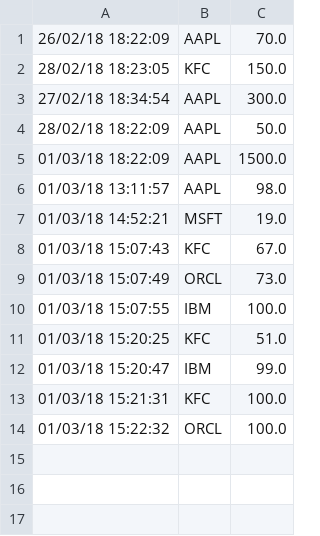
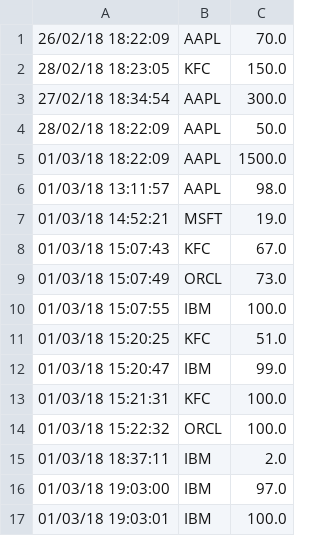
Before and after one commit to ComicScrip/darmstadt-wallStreeter, a CSV file: logFile.csv, drawn as a sheet.

```diff
--- a/logFile.csv
+++ b/logFile.csv
@@ -14 +14,4 @@
 01/03/18 15:22:32;ORCL;100.0
+01/03/18 18:37:11;IBM;2.0
+01/03/18 19:03:00;IBM;97.0
+01/03/18 19:03:01;IBM;100.0
```
Also changed, not shown: 4 other files.
